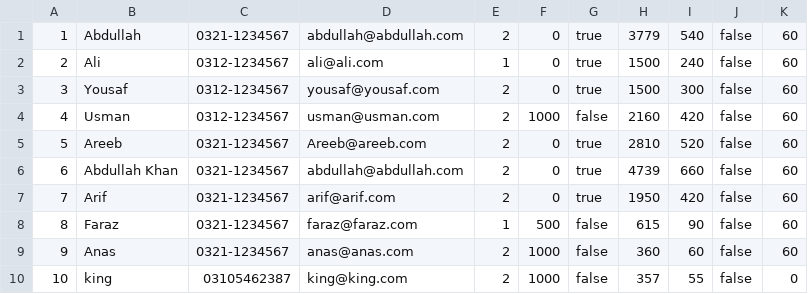
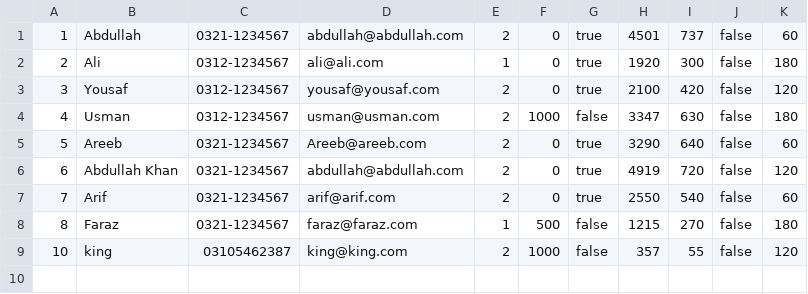
Before and after one commit to Fe4rlessCloak/GymManagementSystem, a CSV file: Data/MemberDeets.csv, drawn as a sheet.

Commit message:
New Changes

```diff
--- a/Data/MemberDeets.csv
+++ b/Data/MemberDeets.csv
@@ -1,10 +1,9 @@
-1,Abdullah,0321-1234567,abdullah@abdullah.com,2,0,true,3779,540,false,60
-2,Ali,0312-1234567,ali@ali.com,1,0,true,1500,240,false,60
-3,Yousaf,0312-1234567,yousaf@yousaf.com,2,0,true,1500,300,false,60
-4,Usman,0312-1234567,usman@usman.com,2,1000,false,2160,420,false,60
-5,Areeb,0321-1234567,Areeb@areeb.com,2,0,true,2810,520,false,60
-6,Abdullah Khan,0321-1234567,abdullah@abdullah.com,2,0,true,4739,660,false,60
-7,Arif,0321-1234567,arif@arif.com,2,0,true,1950,420,false,60
-8,Faraz,0321-1234567,faraz@faraz.com,1,500,false,615,90,false,60
-9,Anas,0321-1234567,anas@anas.com,2,1000,false,360,60,false,60
-10,king,03105462387,king@king.com,2,1000,false,357,55,false,0
+1,Abdullah,0321-1234567,abdullah@abdullah.com,2,0,true,4501,737,false,60
+2,Ali,0312-1234567,ali@ali.com,1,0,true,1920,300,false,180
+3,Yousaf,0312-1234567,yousaf@yousaf.com,2,0,true,2100,420,false,120
+4,Usman,0312-1234567,usman@usman.com,2,1000,false,3347,630,false,180
+5,Areeb,0321-1234567,Areeb@areeb.com,2,0,true,3290,640,false,60
+6,Abdullah Khan,0321-1234567,abdullah@abdullah.com,2,0,true,4919,720,false,120
+7,Arif,0321-1234567,arif@arif.com,2,0,true,2550,540,false,60
+8,Faraz,0321-1234567,faraz@faraz.com,1,500,false,1215,270,false,180
+10,king,03105462387,king@king.com,2,1000,false,357,55,false,120
```
